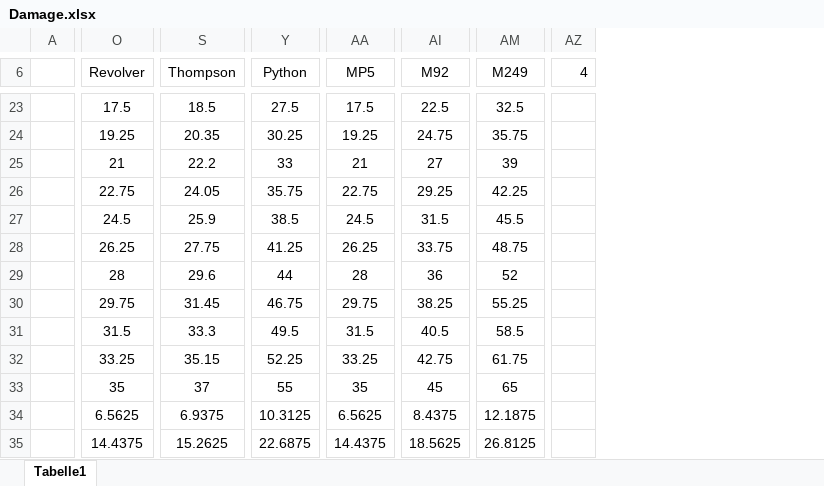
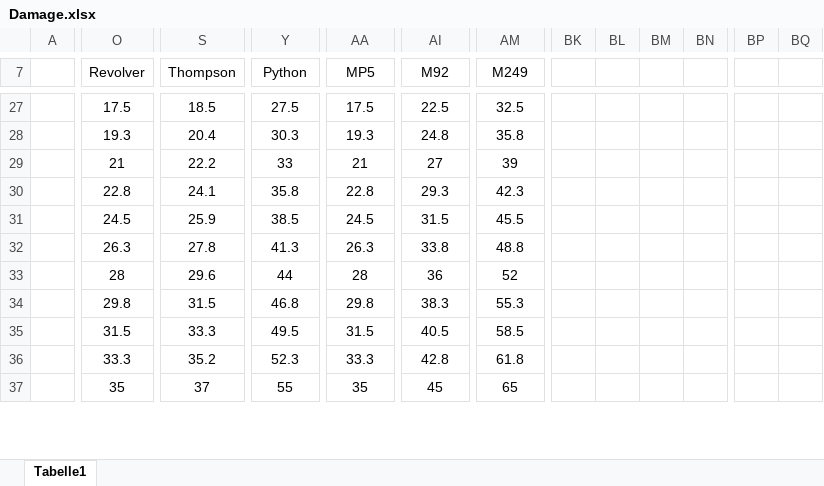
Before and after one commit to viddie/RustInfos, an Excel workbook: Damage.xlsx, sheet Tabelle1, drawn as a sheet; only a part is shown, gaps mark what is left out; values as stored, in another font and other column widths than the file's, no borders; charts and pictures and conditional formats not drawn; removed rows and columns are numbered as before the commit, all else as after; rows hold the shown columns only; the diff covers the shown part only; the diff names each change by its address in the sheet, - before the commit and + after, or states it on an @@ line.

```diff
--- a/Damage.xlsx (sheet Tabelle1)
+++ b/Damage.xlsx (sheet Tabelle1)
-column AZ (4), empty
+column BK, empty
+column BL, empty
+column BM, empty
+column BN, empty
+column BP, empty
+column BQ, empty
-O28 (Revolver): 19.25
+O28 (Revolver): 19.3
-S28 (Thompson): 20.35
+S28 (Thompson): 20.4
-Y28 (Python): 30.25
+Y28 (Python): 30.3
-AA28 (MP5): 19.25
+AA28 (MP5): 19.3
-AI28 (M92): 24.75
+AI28 (M92): 24.8
-AM28 (M249): 35.75
+AM28 (M249): 35.8
-O30 (Revolver): 22.75
+O30 (Revolver): 22.8
-S30 (Thompson): 24.05
+S30 (Thompson): 24.1
-Y30 (Python): 35.75
+Y30 (Python): 35.8
-AA30 (MP5): 22.75
+AA30 (MP5): 22.8
-AI30 (M92): 29.25
+AI30 (M92): 29.3
-AM30 (M249): 42.25
+AM30 (M249): 42.3
-O32 (Revolver): 26.25
+O32 (Revolver): 26.3
-S32 (Thompson): 27.75
+S32 (Thompson): 27.8
-Y32 (Python): 41.25
+Y32 (Python): 41.3
-AA32 (MP5): 26.25
+AA32 (MP5): 26.3
-AI32 (M92): 33.75
+AI32 (M92): 33.8
-AM32 (M249): 48.75
+AM32 (M249): 48.8
-O34 (Revolver): 29.75
+O34 (Revolver): 29.8
-S34 (Thompson): 31.45
+S34 (Thompson): 31.5
-Y34 (Python): 46.75
+Y34 (Python): 46.8
-AA34 (MP5): 29.75
+AA34 (MP5): 29.8
-AI34 (M92): 38.25
+AI34 (M92): 38.3
-AM34 (M249): 55.25
+AM34 (M249): 55.3
-O36 (Revolver): 33.25
+O36 (Revolver): 33.3
-S36 (Thompson): 35.15
+S36 (Thompson): 35.2
-Y36 (Python): 52.25
+Y36 (Python): 52.3
-AA36 (MP5): 33.25
+AA36 (MP5): 33.3
-AI36 (M92): 42.75
+AI36 (M92): 42.8
-AM36 (M249): 61.75
+AM36 (M249): 61.8
-row 34:  | 6.5625 | 6.9375 | 10.3125 | 6.5625 | 8.4375 | 12.1875
-row 35:  | 14.4375 | 15.2625 | 22.6875 | 14.4375 | 18.5625 | 26.8125
```
Also changed, not shown: 34 added rows, 15 removed rows, 28 added columns, 124 edited cells and merged cells elsewhere in this sheet, formulas that keep their value, charts or pictures, 3 other files.
